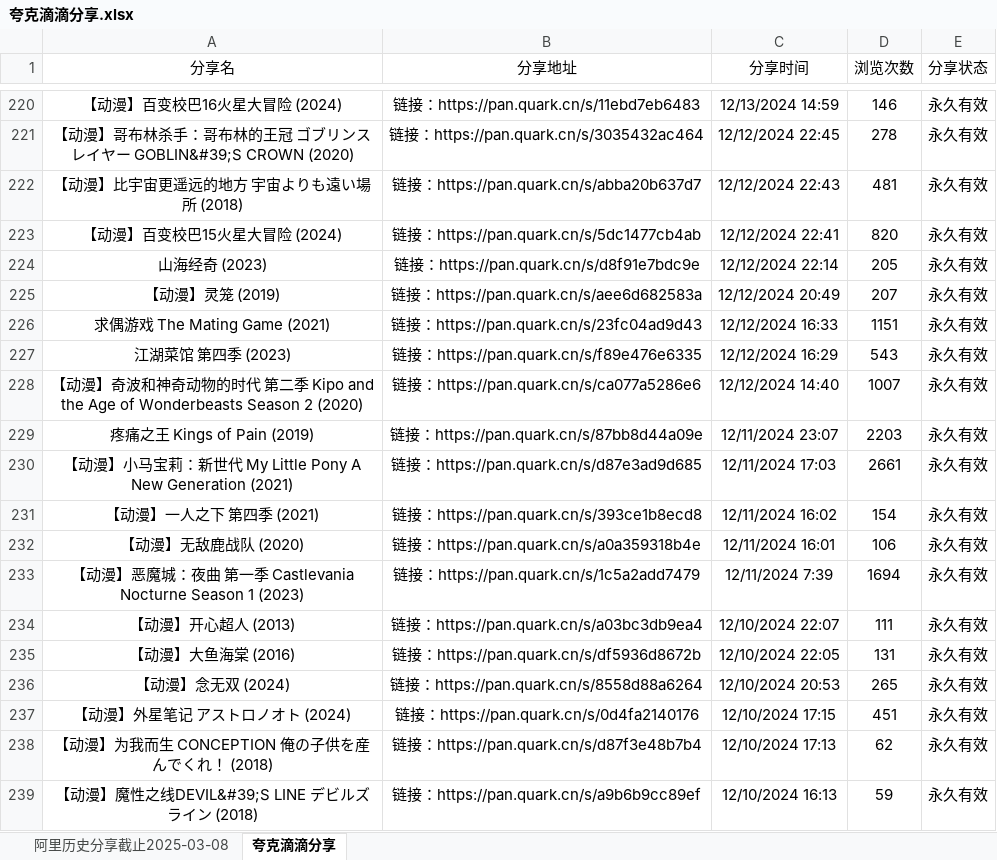
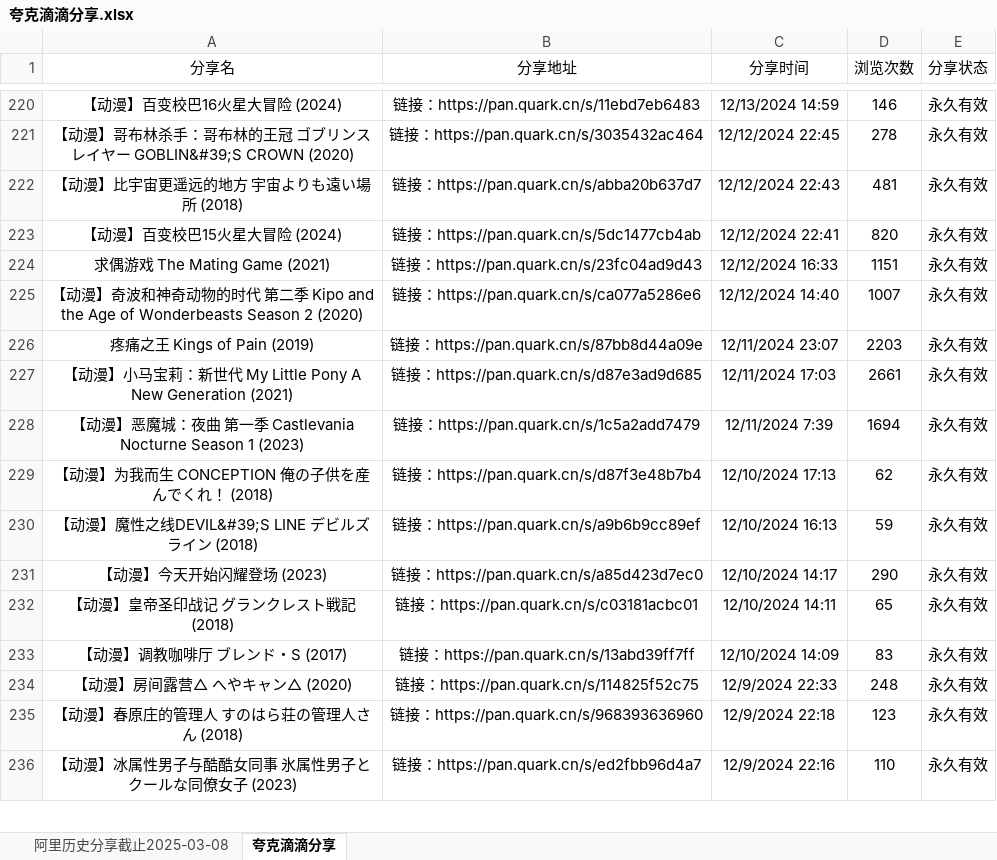
Before and after one commit to mitjavaz/memo, an Excel workbook: .ready/夸克滴滴分享.xlsx, sheet 夸克滴滴分享, drawn as a sheet; only a part is shown, gaps mark what is left out; the shorter side is filled out with more unchanged rows; values as stored, in another font and other column widths than the file's, no borders; the diff names each change by its address in the sheet, - before the commit and + after, or states it on an @@ line.

```diff
--- a/.ready/夸克滴滴分享.xlsx (sheet 夸克滴滴分享)
+++ b/.ready/夸克滴滴分享.xlsx (sheet 夸克滴滴分享)
-row 224: 山海经奇 (2023) | 链接：https://pan.quark.cn/s/d8f91e7bdc9e | 12/12/2024 22:14 | 205 | 永久有效
-row 225: 【动漫】灵笼 (2019) | 链接：https://pan.quark.cn/s/aee6d682583a | 12/12/2024 20:49 | 207 | 永久有效
-row 227: 江湖菜馆 第四季 (2023) | 链接：https://pan.quark.cn/s/f89e476e6335 | 12/12/2024 16:29 | 543 | 永久有效
-row 231: 【动漫】一人之下 第四季 (2021) | 链接：https://pan.quark.cn/s/393ce1b8ecd8 | 12/11/2024 16:02 | 154 | 永久有效
-row 232: 【动漫】无敌鹿战队 (2020) | 链接：https://pan.quark.cn/s/a0a359318b4e | 12/11/2024 16:01 | 106 | 永久有效
-row 234: 【动漫】开心超人 (2013) | 链接：https://pan.quark.cn/s/a03bc3db9ea4 | 12/10/2024 22:07 | 111 | 永久有效
-row 235: 【动漫】大鱼海棠 (2016) | 链接：https://pan.quark.cn/s/df5936d8672b | 12/10/2024 22:05 | 131 | 永久有效
-row 236: 【动漫】念无双 (2024) | 链接：https://pan.quark.cn/s/8558d88a6264 | 12/10/2024 20:53 | 265 | 永久有效
-row 237: 【动漫】外星笔记 アストロノオト (2024) | 链接：https://pan.quark.cn/s/0d4fa2140176 | 12/10/2024 17:15 | 451 | 永久有效
```
Also changed, not shown: sheet 阿里历史分享截止2025-03-08.
